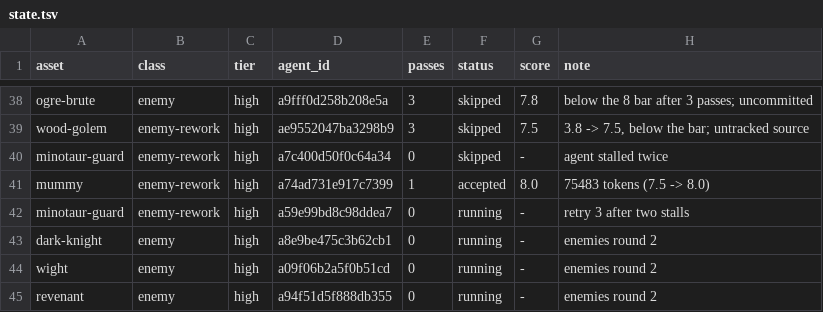
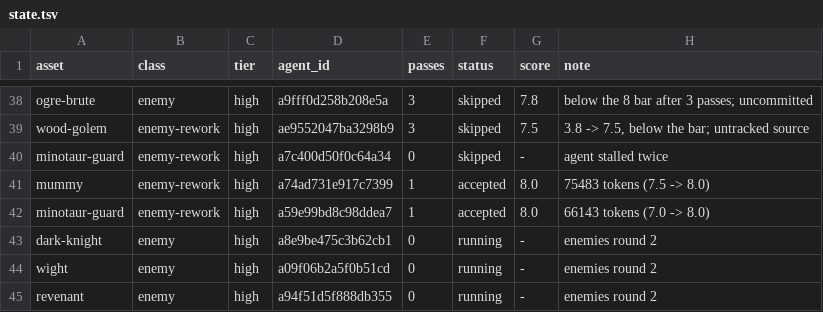
Before and after one commit to bodangren/advantage-forge, a TSV file: bench/sonnet/state.tsv, drawn as a sheet; only a part is shown, gaps mark what is left out.

```diff
--- a/bench/sonnet/state.tsv
+++ b/bench/sonnet/state.tsv
@@ -41,3 +41,3 @@ minotaur-guard	enemy-rework	high	a7c400d50f0c64a34	0	skipped	-	agent stalled twi
 mummy	enemy-rework	high	a74ad731e917c7399	1	accepted	8.0	75483 tokens (7.5 -> 8.0)
-minotaur-guard	enemy-rework	high	a59e99bd8c98ddea7	0	running	-	retry 3 after two stalls
+minotaur-guard	enemy-rework	high	a59e99bd8c98ddea7	1	accepted	8.0	66143 tokens (7.0 -> 8.0)
 dark-knight	enemy	high	a8e9be475c3b62cb1	0	running	-	enemies round 2
```
Also changed, not shown: bench/sonnet/log.tsv, 2 other files.
